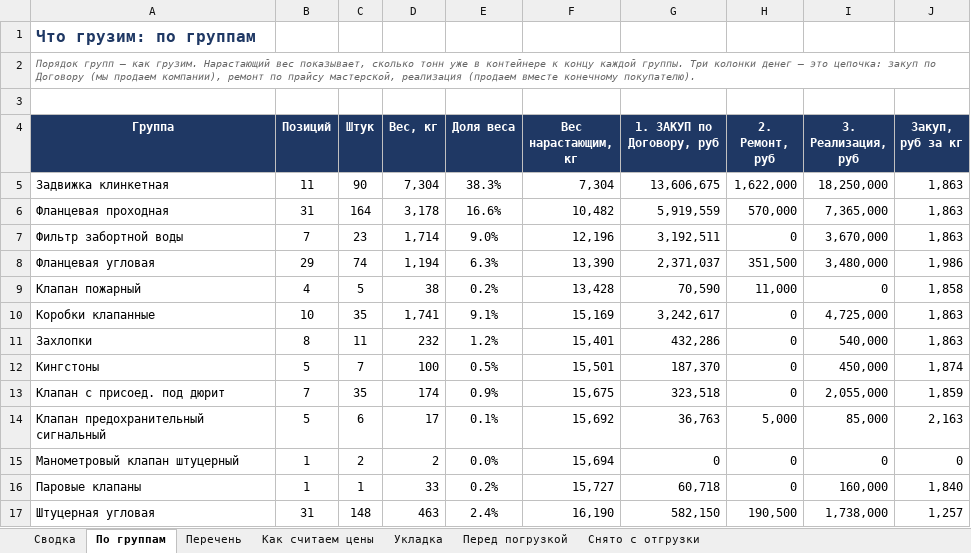
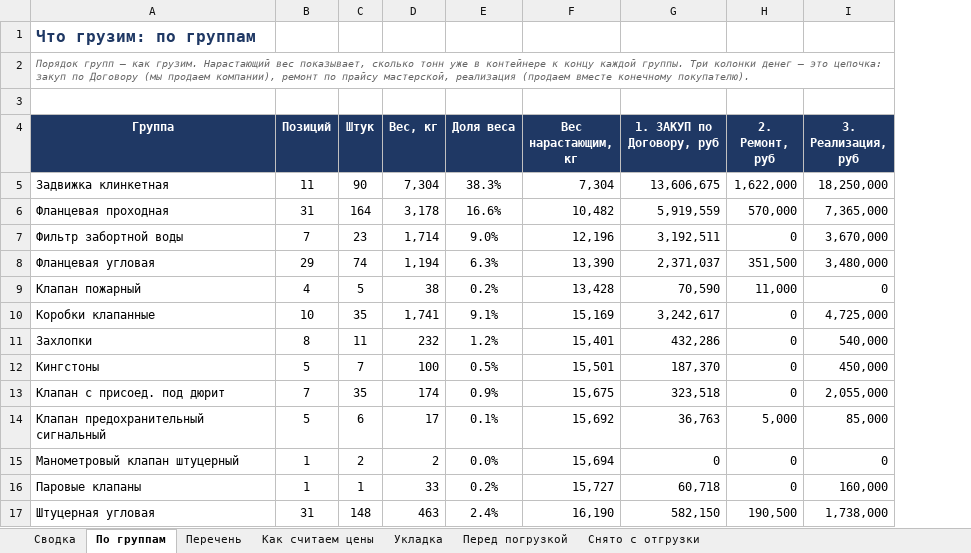
Before and after one commit to User26-2026/K-beauty-New, an Excel workbook: outputs/marine_equipment/Контейнер_погрузка.xlsx, sheet По группам, drawn as a sheet; only a part is shown; values as stored, in another font and other column widths than the file's, no borders; the diff names each change by its address in the sheet, - before the commit and + after, or states it on an @@ line.

```diff
--- a/outputs/marine_equipment/Контейнер_погрузка.xlsx (sheet По группам)
+++ b/outputs/marine_equipment/Контейнер_погрузка.xlsx (sheet По группам)
-column J (Закуп, руб за кг), rows 5-17: 1,863 | 1,863 | 1,863 | 1,986 | 1,858 | 1,863 | 1,863 | 1,874 | 1,859 | 2,163 | 0 | 1,840 | 1,257
```
Also changed, not shown: sheet Перечень, 1 other file.
